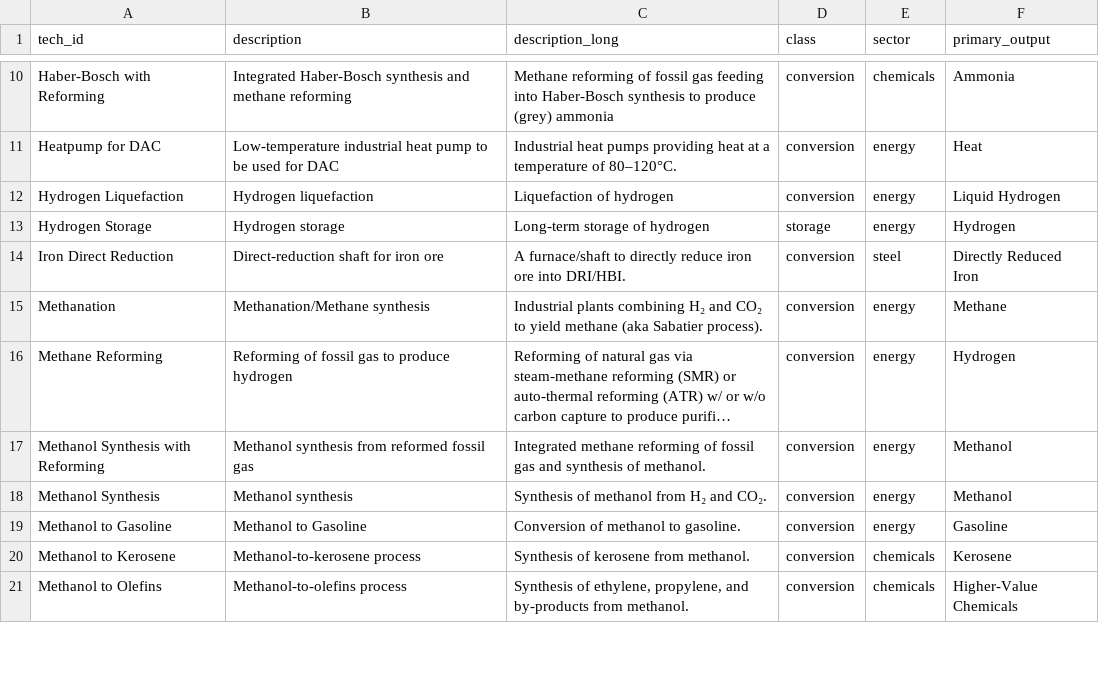
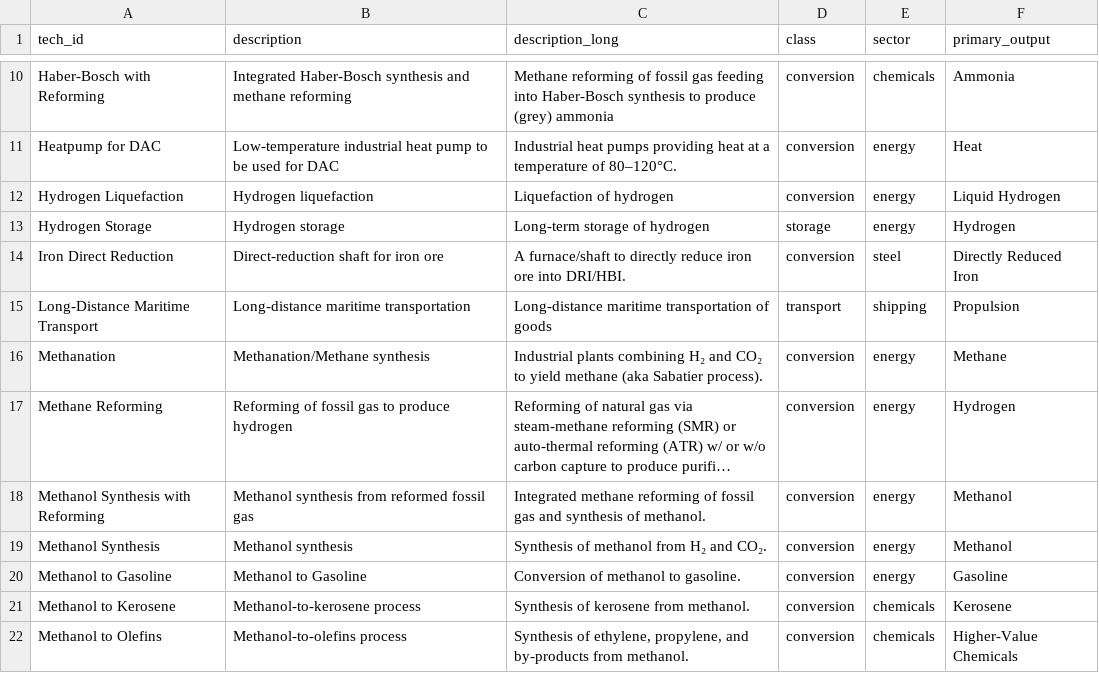
Before and after one commit to PhilippVerpoort/posted, a CSV file: inst/extdata/database/tech_types.csv, drawn as a sheet; only a part is shown, gaps mark what is left out; long unchanged cells end in …; the diff names each change by its address in the sheet, - before the commit and + after, or states it on an @@ line.

Commit message:
new datafile: maritime transport

```diff
--- a/inst/extdata/database/tech_types.csv
+++ b/inst/extdata/database/tech_types.csv
+row 15: Long-Distance Maritime Transport | Long-distance maritime transportation | Long-distance maritime transportation of goods | transport | shipping | Propulsion
```
Also changed, not shown: inst/extdata/database/flow_types.csv, 2 other files.
